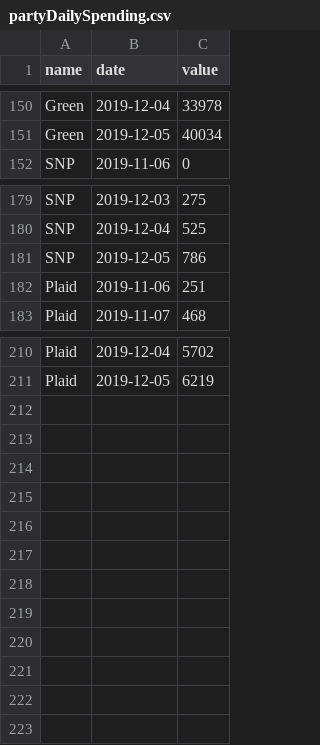
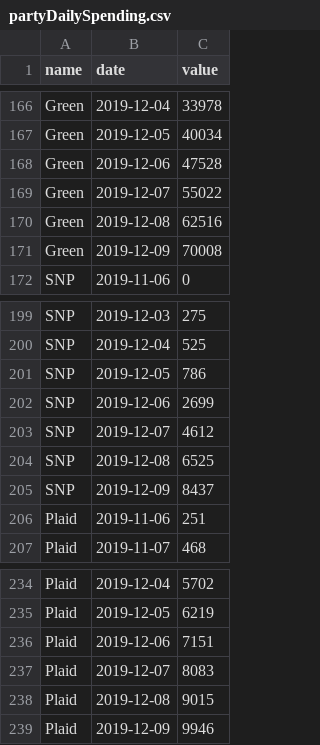
Before and after one commit to WhoTargetsMe/near-me, a CSV file: src/data/partyDailySpending.csv, drawn as a sheet; only a part is shown, gaps mark what is left out; the diff covers the shown part only; the diff names each change by its address in the sheet, - before the commit and + after, or states it on an @@ line.

```diff
--- a/src/data/partyDailySpending.csv
+++ b/src/data/partyDailySpending.csv
+row 168: Green | 2019-12-06 | 47528
+row 169: Green | 2019-12-07 | 55022
+row 170: Green | 2019-12-08 | 62516
+row 171: Green | 2019-12-09 | 70008
+row 202: SNP | 2019-12-06 | 2699
+row 203: SNP | 2019-12-07 | 4612
+row 204: SNP | 2019-12-08 | 6525
+row 205: SNP | 2019-12-09 | 8437
+row 236: Plaid | 2019-12-06 | 7151
+row 237: Plaid | 2019-12-07 | 8083
+row 238: Plaid | 2019-12-08 | 9015
+row 239: Plaid | 2019-12-09 | 9946
```
Also changed, not shown: 16 added rows elsewhere in this file.
